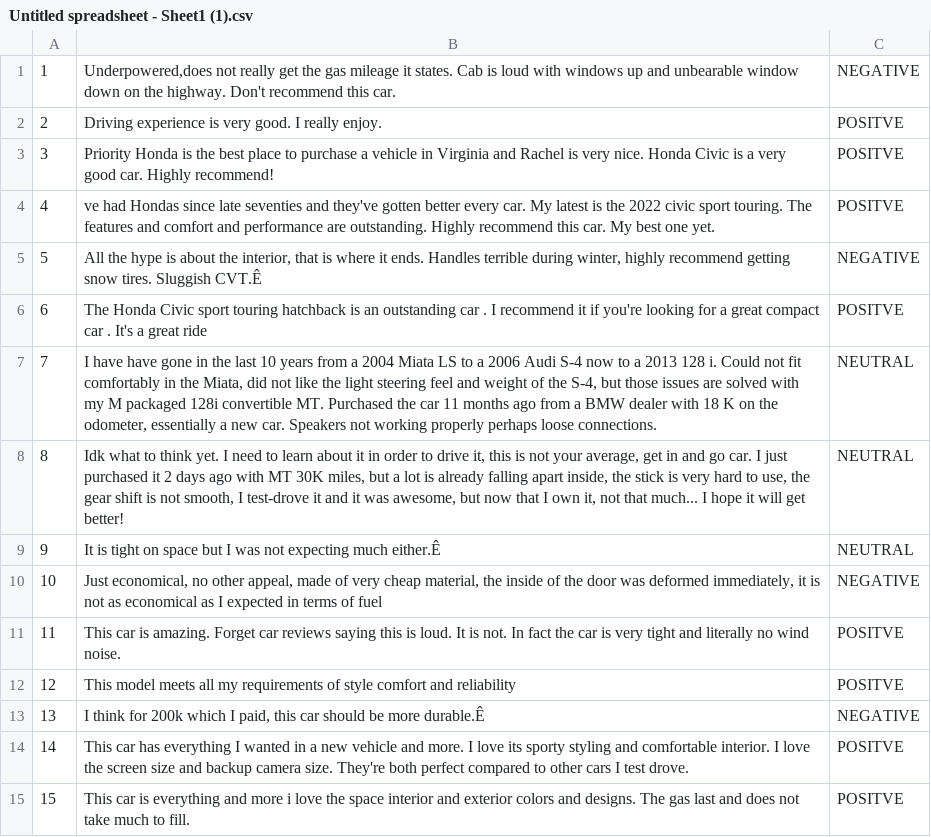
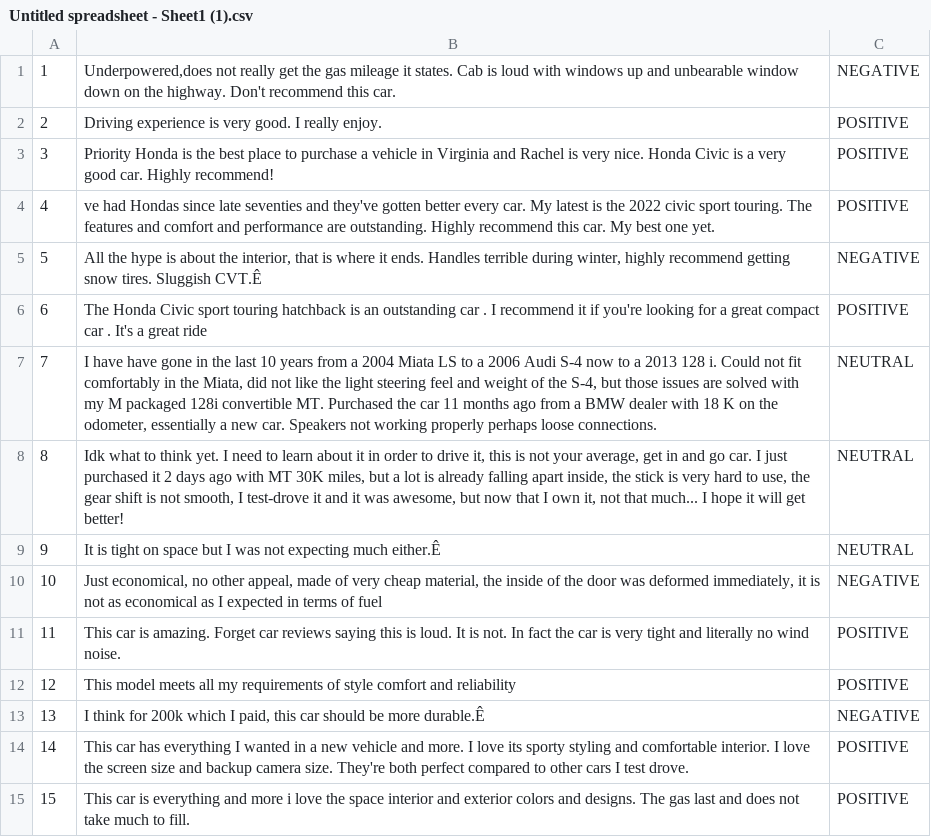
Before and after one commit to haondikapogihan/CSE-15_data, a CSV file: Activity/Untitled spreadsheet - Sheet1 (1).csv, drawn as a sheet.

Commit message:
Update Untitled spreadsheet - Sheet1 (1).csv
change typo erro: 'POSITVE' to 'POSITIVE'

```diff
--- a/Activity/Untitled spreadsheet - Sheet1 (1).csv
+++ b/Activity/Untitled spreadsheet - Sheet1 (1).csv
@@ -1,7 +1,7 @@
 1,"Underpowered,does not really get the gas mileage it states. Cab is loud with windows up and unbearable window down on the highway. Don't recommend this car.",NEGATIVE
-2,Driving experience is very good. I really enjoy.,POSITVE
-3,Priority Honda is the best place to purchase a vehicle in Virginia and Rachel is very nice. Honda Civic is a very good car. Highly recommend!,POSITVE
-4,ve had Hondas since late seventies and they've gotten better every car. My latest is the 2022 civic sport touring. The features and comfort and performance are outstanding. Highly recommend this car. My best one yet.,POSITVE
+2,Driving experience is very good. I really enjoy.,POSITIVE
+3,Priority Honda is the best place to purchase a vehicle in Virginia and Rachel is very nice. Honda Civic is a very good car. Highly recommend!,POSITIVE
+4,ve had Hondas since late seventies and they've gotten better every car. My latest is the 2022 civic sport touring. The features and comfort and performance are outstanding. Highly recommend this car. My best one yet.,POSITIVE
 5,"All the hype is about the interior, that is where it ends. Handles terrible during winter, highly recommend getting snow tires. Sluggish CVT.Ê",NEGATIVE
-6,The Honda Civic sport touring hatchback is an outstanding car . I recommend it if you're looking for a great compact car . It's a great ride,POSITVE
+6,The Honda Civic sport touring hatchback is an outstanding car . I recommend it if you're looking for a great compact car . It's a great ride,POSITIVE
 7,"I have have gone in the last 10 years from a 2004 Miata LS to a 2006 Audi S-4 now to a 2013 128 i. Could not fit comfortably in the Miata, did not like the light steering feel and weight of the S-4, but those issues are solved with my M packaged 128i convertible MT. Purchased the car 11 months ago from a BMW dealer with 18 K on the odometer, essentially a new car. Speakers not working properly perhaps loose connections.",NEUTRAL
@@ -10,6 +10,6 @@
 10,"Just economical, no other appeal, made of very cheap material, the inside of the door was deformed immediately, it is not as economical as I expected in terms of fuel",NEGATIVE
-11,This car is amazing. Forget car reviews saying this is loud. It is not. In fact the car is very tight and literally no wind noise.,POSITVE
-12,This model meets all my requirements of style comfort and reliability,POSITVE
+11,This car is amazing. Forget car reviews saying this is loud. It is not. In fact the car is very tight and literally no wind noise.,POSITIVE
+12,This model meets all my requirements of style comfort and reliability,POSITIVE
 13,"I think for 200k which I paid, this car should be more durable.Ê",NEGATIVE
-14,This car has everything I wanted in a new vehicle and more. I love its sporty styling and comfortable interior. I love the screen size and backup camera size. They're both perfect compared to other cars I test drove.,POSITVE
-15,This car is everything and more i love the space interior and exterior colors and designs. The gas last and does not take much to fill.,POSITVE
+14,This car has everything I wanted in a new vehicle and more. I love its sporty styling and comfortable interior. I love the screen size and backup camera size. They're both perfect compared to other cars I test drove.,POSITIVE
+15,This car is everything and more i love the space interior and exterior colors and designs. The gas last and does not take much to fill.,POSITIVE
```
